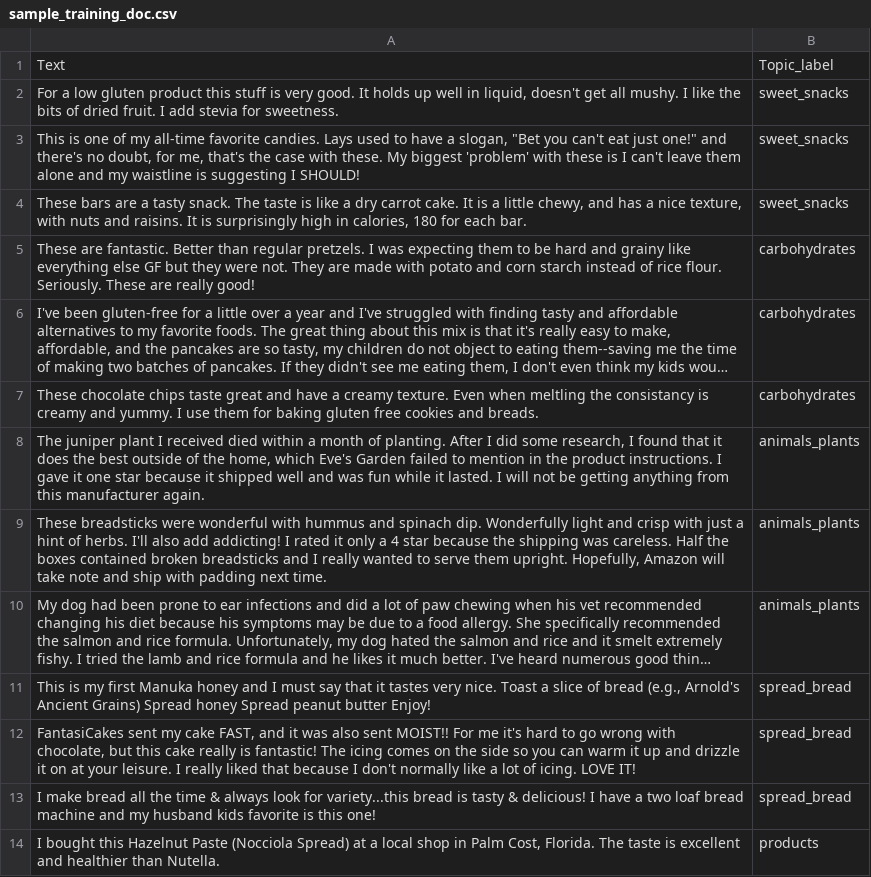
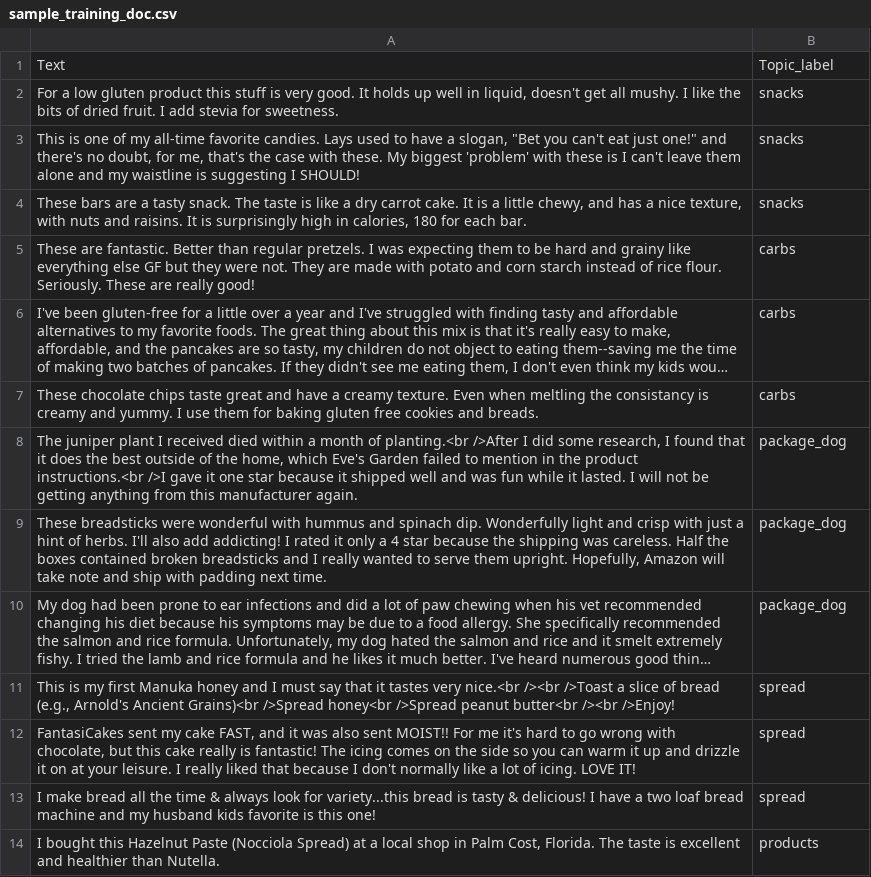
Before and after one commit to JiaJun98/DSA4263_DSApes, a CSV file: topic_modelling/non_bert/train_output/test_5/sample_training_doc.csv, drawn as a sheet; only a part is shown; long unchanged cells end in …; removed rows and columns are numbered as before the commit, all else as after; the diff covers the shown part only; the diff names each change by its address in the sheet, - before the commit and + after, or states it on an @@ line.

Commit message:
Finalised non_bert_topic_model for app.py and completed corresponding pytest

```diff
--- a/topic_modelling/non_bert/train_output/test_5/sample_training_doc.csv
+++ b/topic_modelling/non_bert/train_output/test_5/sample_training_doc.csv
-B2:B4: sweet_snacks
+B2:B4: snacks
-B5:B7: carbohydrates
+B5:B7: carbs
-row 8: The juniper plant I received died within a month of planting. After I did some research, I found that it does the best outside of the home, which Eve's Garden failed to mention in the product instructions. I gave it one star because it shipped well and was fun while it lasted. I will not be getting anything from this manufacturer again. | animals_plants
+row 8: The juniper plant I received died within a month of planting.<br />After I did some research, I found that it does the best outside of the home, which Eve's Garden failed to mention in the product instructions.<br />I gave it one star because it shipped well and was fun while it lasted. I will not be getting anything from this manufacturer again. | package_dog
-B9:B10: animals_plants
+B9:B10: package_dog
-row 11: This is my first Manuka honey and I must say that it tastes very nice. Toast a slice of bread (e.g., Arnold's Ancient Grains) Spread honey Spread peanut butter Enjoy! | spread_bread
+row 11: This is my first Manuka honey and I must say that it tastes very nice.<br /><br />Toast a slice of bread (e.g., Arnold's Ancient Grains)<br />Spread honey<br />Spread peanut butter<br /><br />Enjoy! | spread
-B12:B13: spread_bread
+B12:B13: spread
```
Also changed, not shown: 16 edited cells elsewhere in this file, topic_modelling/non_bert/train_output/test_5/topic_key_words.csv, 14 other files.
